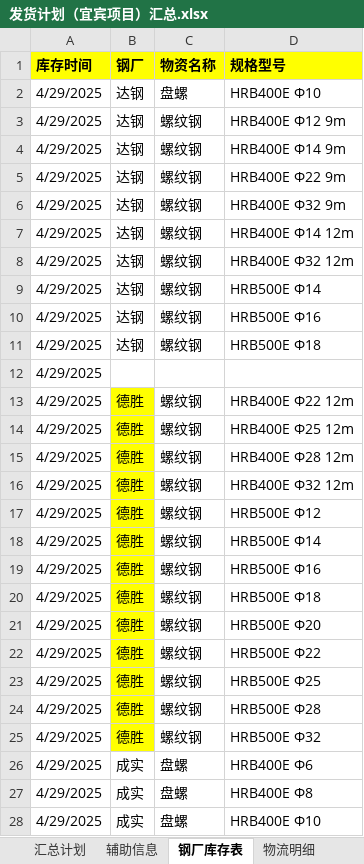
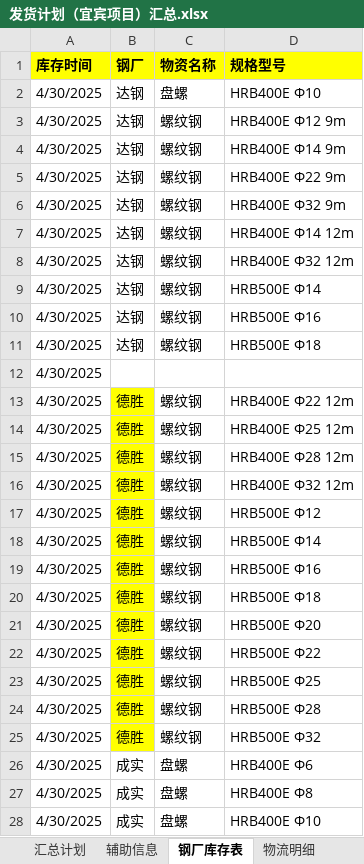
Before and after one commit to monizhou/TVBOX, an Excel workbook: 发货计划（宜宾项目）汇总.xlsx, sheet 钢厂库存表, drawn as a sheet; only a part is shown; values as stored, in another font and other column widths than the file's, no borders; conditional formats not drawn; the diff covers the shown part only; the diff names each change by its address in the sheet, - before the commit and + after, or states it on an @@ line.

```diff
--- a/发货计划（宜宾项目）汇总.xlsx (sheet 钢厂库存表)
+++ b/发货计划（宜宾项目）汇总.xlsx (sheet 钢厂库存表)
-A2:A28 (库存时间): 4/29/2025
+A2:A28 (库存时间): 4/30/2025
```
Also changed, not shown: 18 edited cells elsewhere in this sheet, sheet 汇总计划, sheet 物流明细, formulas that keep their value, hidden cells, 1 other file.
